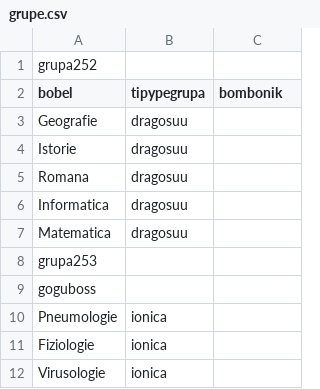
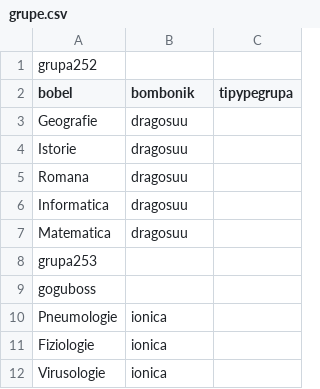
Before and after one commit to laur-adrian/Catalog_EAP, a CSV file: src/main/csv/grupe.csv, drawn as a sheet.

```diff
--- a/src/main/csv/grupe.csv
+++ b/src/main/csv/grupe.csv
@@ -1,3 +1,3 @@
 grupa252
-bobel,tipypegrupa,bombonik
+bobel,bombonik,tipypegrupa
 Geografie,dragosuu
```
Also changed, not shown: src/main/csv/studenti.csv, 11 other files.
